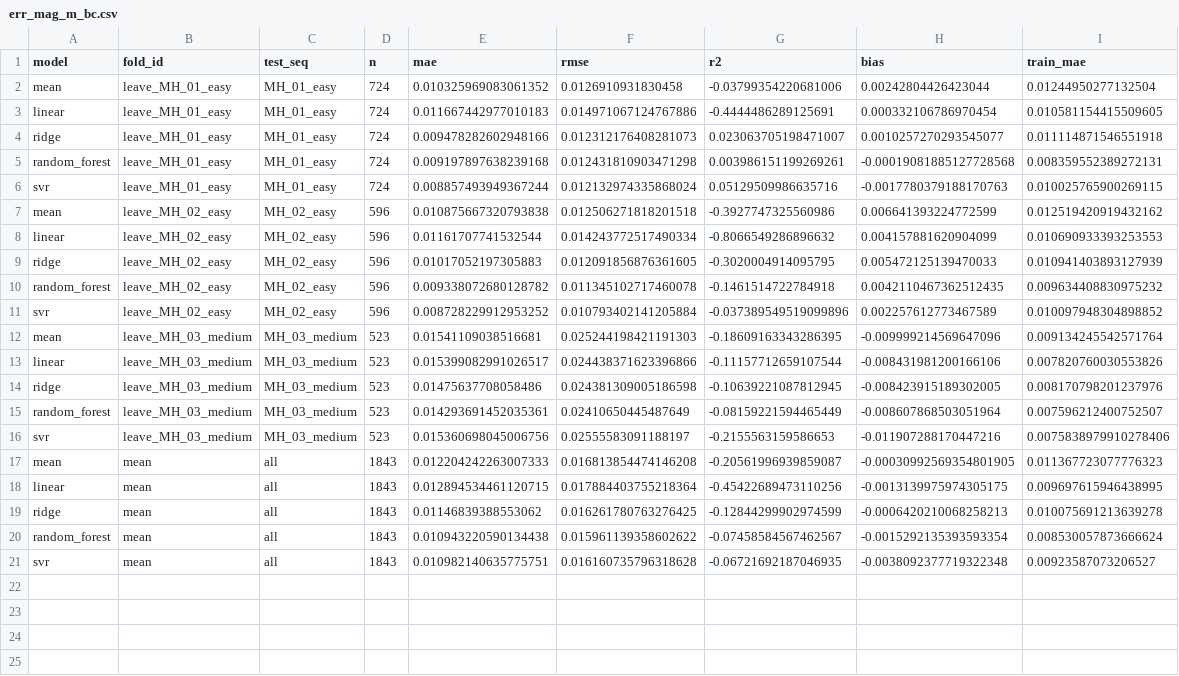
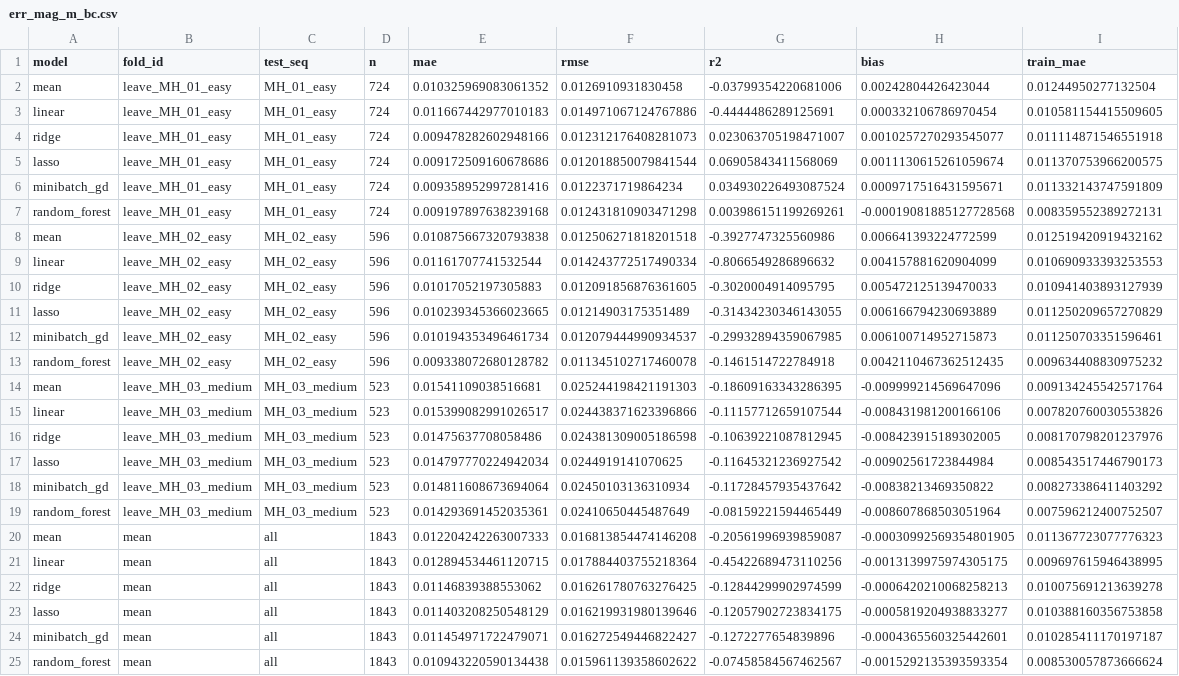
Before and after one commit to Dadi-Dinesh/Drift-Sense, a CSV file: results/metrics/err_mag_m_bc.csv, drawn as a sheet; removed rows and columns are numbered as before the commit, all else as after; the diff names each change by its address in the sheet, - before the commit and + after, or states it on an @@ line.

```diff
--- a/results/metrics/err_mag_m_bc.csv
+++ b/results/metrics/err_mag_m_bc.csv
+row 5: lasso | leave_MH_01_easy | MH_01_easy | 724 | 0.009172509160678686 | 0.012018850079841544 | 0.06905843411568069 | 0.0011130615261059674 | 0.011370753966200575
+row 6: minibatch_gd | leave_MH_01_easy | MH_01_easy | 724 | 0.009358952997281416 | 0.0122371719864234 | 0.034930226493087524 | 0.0009717516431595671 | 0.011332143747591809
-row 6: svr | leave_MH_01_easy | MH_01_easy | 724 | 0.008857493949367244 | 0.012132974335868024 | 0.05129509986635716 | -0.0017780379188170763 | 0.010025765900269115
+row 11: lasso | leave_MH_02_easy | MH_02_easy | 596 | 0.010239345366023665 | 0.01214903175351489 | -0.31434230346143055 | 0.006166794230693889 | 0.011250209657270829
+row 12: minibatch_gd | leave_MH_02_easy | MH_02_easy | 596 | 0.010194353496461734 | 0.012079444990934537 | -0.29932894359067985 | 0.006100714952715873 | 0.011250703351596461
-row 11: svr | leave_MH_02_easy | MH_02_easy | 596 | 0.008728229912953252 | 0.010793402141205884 | -0.037389549519099896 | 0.002257612773467589 | 0.010097948304898852
+row 17: lasso | leave_MH_03_medium | MH_03_medium | 523 | 0.014797770224942034 | 0.0244919141070625 | -0.11645321236927542 | -0.00902561723844984 | 0.008543517446790173
+row 18: minibatch_gd | leave_MH_03_medium | MH_03_medium | 523 | 0.014811608673694064 | 0.02450103136310934 | -0.11728457935437642 | -0.00838213469350822 | 0.008273386411403292
-row 16: svr | leave_MH_03_medium | MH_03_medium | 523 | 0.015360698045006756 | 0.02555583091188197 | -0.2155563159586653 | -0.011907288170447216 | 0.0075838979910278406
+row 23: lasso | mean | all | 1843 | 0.011403208250548129 | 0.016219931980139646 | -0.12057902723834175 | -0.0005819204938833277 | 0.010388160356753858
+row 24: minibatch_gd | mean | all | 1843 | 0.011454971722479071 | 0.016272549446822427 | -0.1272277654839896 | -0.0004365560325442601 | 0.010285411170197187
-row 21: svr | mean | all | 1843 | 0.010982140635775751 | 0.016160735796318628 | -0.06721692187046935 | -0.0038092377719322348 | 0.00923587073206527
```
Also changed, not shown: results/metrics/err_mag_m.csv, results/metrics/err_mag_m_bc_importance.csv, 31 other files.
